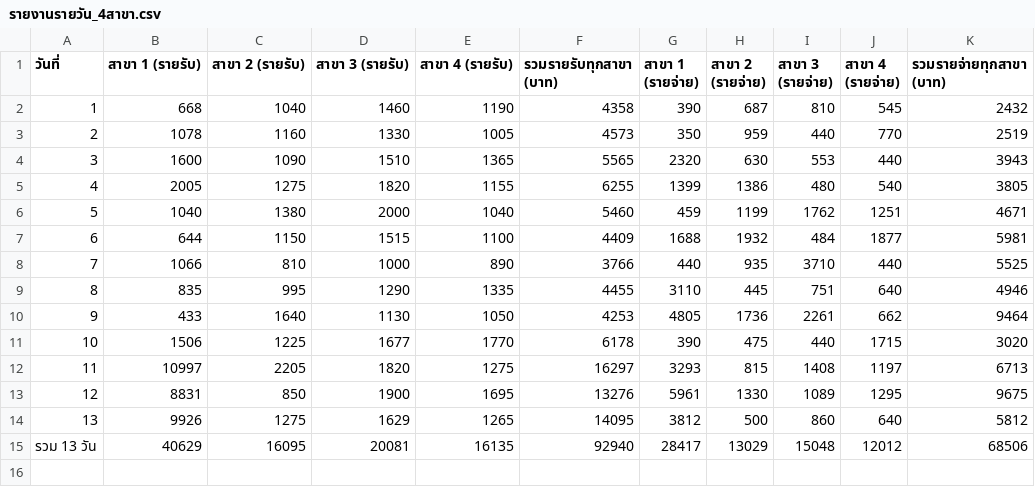
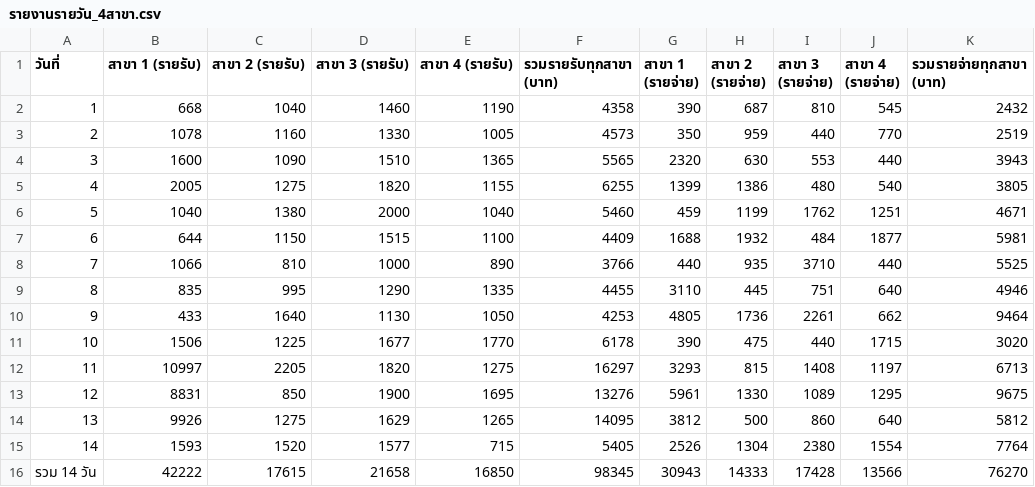
Before and after one commit to dewsun8-18/dew, a CSV file: รายงานรายวัน_4สาขา.csv, drawn as a sheet.

Commit message:
feat: update รายงานรายวัน_4สาขา.csv for Day 14 (2026-10-14) - Oct 14 actuals & cumulative

```diff
--- a/รายงานรายวัน_4สาขา.csv
+++ b/รายงานรายวัน_4สาขา.csv
@@ -14,2 +14,3 @@
 13,9926,1275,1629,1265,14095,3812,500,860,640,5812
-รวม 13 วัน,40629,16095,20081,16135,92940,28417,13029,15048,12012,68506
+14,1593,1520,1577,715,5405,2526,1304,2380,1554,7764
+รวม 14 วัน,42222,17615,21658,16850,98345,30943,14333,17428,13566,76270
```
